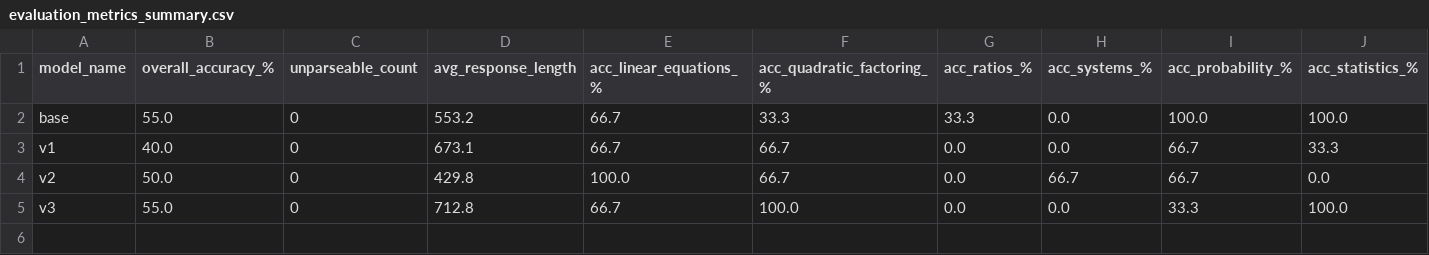
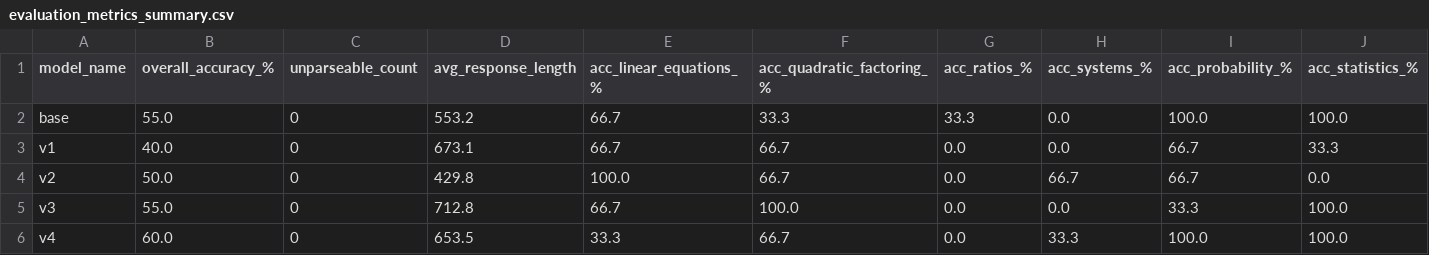
Before and after one commit to zohaibkhan745/Personalized-LLM, a CSV file: eval/results/evaluation_metrics_summary.csv, drawn as a sheet; only a part is shown; rows hold the shown columns only; the diff names each change by its address in the sheet, - before the commit and + after, or states it on an @@ line.

Commit message:
Add v4 early stopping, Epoch correlation table, and 5-way evaluation results

```diff
--- a/eval/results/evaluation_metrics_summary.csv
+++ b/eval/results/evaluation_metrics_summary.csv
+row 6: v4 | 60.0 | 0 | 653.5 | 33.3 | 66.7 | 0.0 | 33.3 | 100.0 | 100.0
```
Also changed, not shown: 5 other files.
